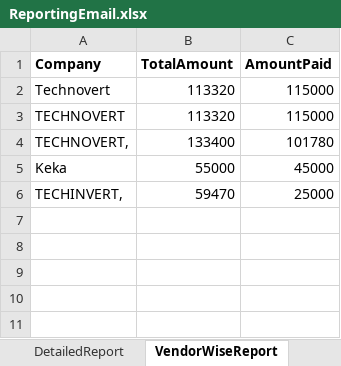
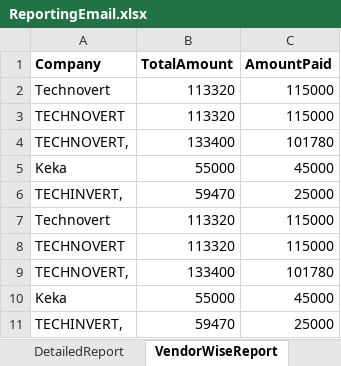
Before and after one commit to gkrishnasai16/Invoice-Processing, an Excel workbook: documents/Excel Sheets/ReportingEmail.xlsx, sheet VendorWiseReport, drawn as a sheet; values as stored, in another font and other column widths than the file's, no borders; the diff names each change by its address in the sheet, - before the commit and + after, or states it on an @@ line.

```diff
--- a/documents/Excel Sheets/ReportingEmail.xlsx (sheet VendorWiseReport)
+++ b/documents/Excel Sheets/ReportingEmail.xlsx (sheet VendorWiseReport)
+row 7: Technovert | 113320 | 115000
+row 8: TECHNOVERT | 113320 | 115000
+row 9: TECHNOVERT, | 133400 | 101780
+row 10: Keka | 55000 | 45000
+row 11: TECHINVERT, | 59470 | 25000
```
Also changed, not shown: documents/Excel Sheets/Supporting.xlsx, 4 other files.
